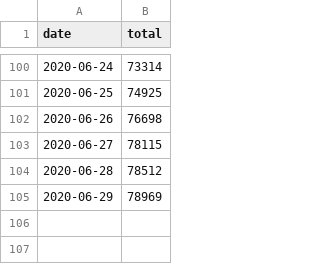
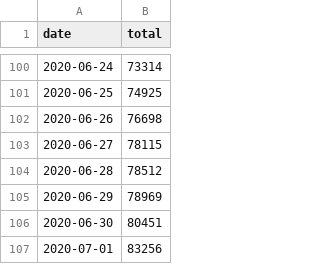
Before and after one commit to jonhsel/Data-Science, a CSV file: dataset/covid19ma.csv, drawn as a sheet; only a part is shown, gaps mark what is left out; the diff names each change by its address in the sheet, - before the commit and + after, or states it on an @@ line.

Commit message:
Update covid19ma.csv

```diff
--- a/dataset/covid19ma.csv
+++ b/dataset/covid19ma.csv
+row 106: 2020-06-30 | 80451
+row 107: 2020-07-01 | 83256
```
